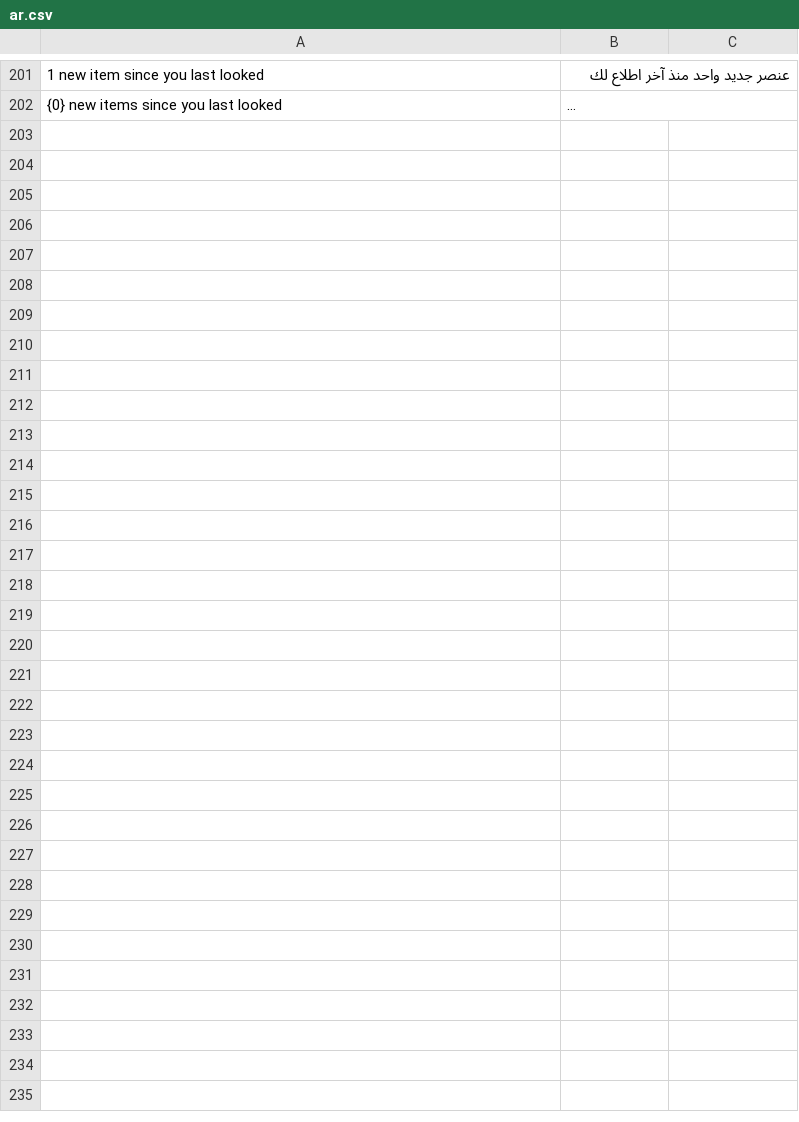
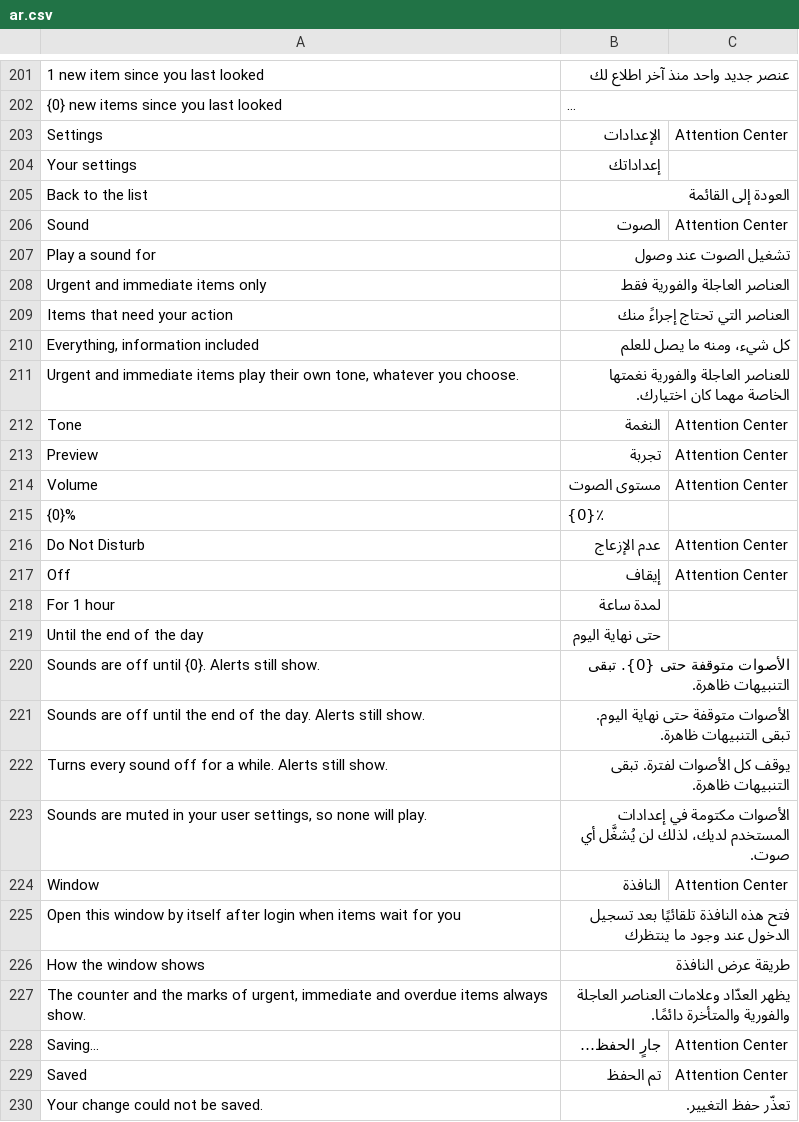
Before and after one commit to alimohsenpro/attention_center, a CSV file: attention_center/translations/ar.csv, drawn as a sheet; only a part is shown, gaps mark what is left out; long unchanged cells end in …; the diff names each change by its address in the sheet, - before the commit and + after, or states it on an @@ line.

```diff
--- a/attention_center/translations/ar.csv
+++ b/attention_center/translations/ar.csv
+row 203: Settings | الإعدادات | Attention Center
+row 204: Your settings | إعداداتك
+row 205: Back to the list | العودة إلى القائمة
+row 206: Sound | الصوت | Attention Center
+row 207: Play a sound for | تشغيل الصوت عند وصول
+row 208: Urgent and immediate items only | العناصر العاجلة والفورية فقط
+row 209: Items that need your action | العناصر التي تحتاج إجراءً منك
+row 210: Everything, information included | كل شيء، ومنه ما يصل للعلم
+row 211: Urgent and immediate items play their own tone, whatever you choose. | للعناصر العاجلة والفورية نغمتها الخاصة مهما كان اختيارك.
+row 212: Tone | النغمة | Attention Center
+row 213: Preview | تجربة | Attention Center
+row 214: Volume | مستوى الصوت | Attention Center
+row 215: {0}% | {0}٪
+row 216: Do Not Disturb | عدم الإزعاج | Attention Center
+row 217: Off | إيقاف | Attention Center
+row 218: For 1 hour | لمدة ساعة
+row 219: Until the end of the day | حتى نهاية اليوم
+row 220: Sounds are off until {0}. Alerts still show. | الأصوات متوقفة حتى {0}. تبقى التنبيهات ظاهرة.
+row 221: Sounds are off until the end of the day. Alerts still show. | الأصوات متوقفة حتى نهاية اليوم. تبقى التنبيهات ظاهرة.
+row 222: Turns every sound off for a while. Alerts still show. | يوقف كل الأصوات لفترة. تبقى التنبيهات ظاهرة.
+row 223: Sounds are muted in your user settings, so none will play. | الأصوات مكتومة في إعدادات المستخدم لديك، لذلك لن يُشغَّل أي صوت.
+row 224: Window | النافذة | Attention Center
+row 225: Open this window by itself after login when items wait for you | فتح هذه النافذة تلقائيًا بعد تسجيل الدخول عند وجود ما ينتظرك
+row 226: How the window shows | طريقة عرض النافذة
+row 227: The counter and the marks of urgent, immediate and overdue items always show. | يظهر العدّاد وعلامات العناصر العاجلة والفورية والمتأخرة دائمًا.
+row 228: Saving… | جارٍ الحفظ… | Attention Center
+row 229: Saved | تم الحفظ | Attention Center
+row 230: Your change could not be saved. | تعذّر حفظ التغيير.
```
Also changed, not shown: 23 other files.
